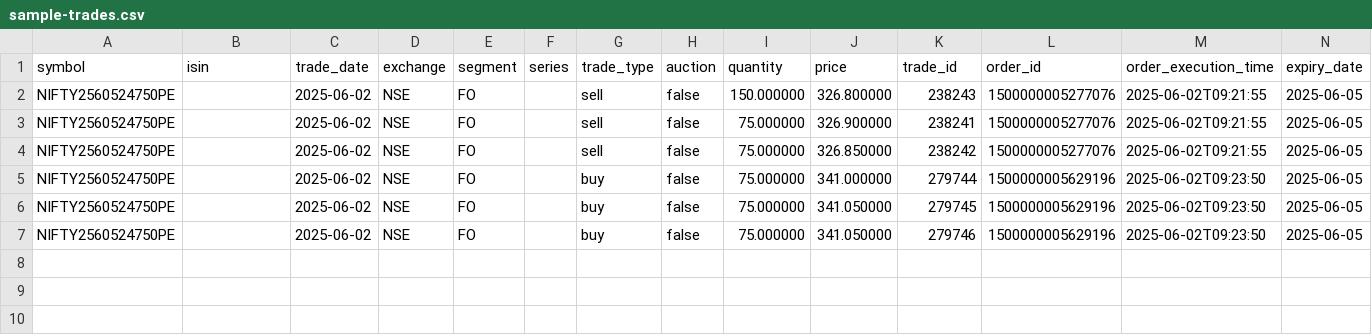
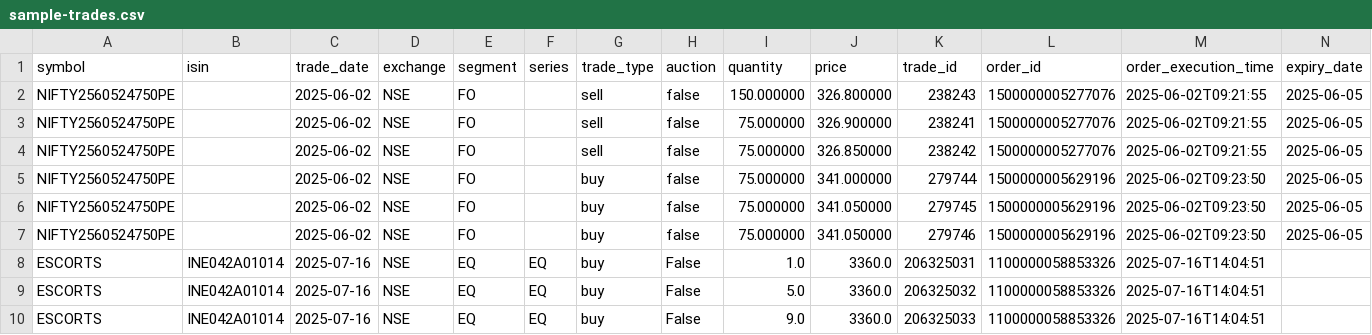
Before and after one commit to bsteps/zerodha-fno-trade-journal, a CSV file: sample-trades.csv, drawn as a sheet; the diff names each change by its address in the sheet, - before the commit and + after, or states it on an @@ line.

Commit message:
feat: enhance trading features with equity support and improved brokerage calculations
- Added support for equity instruments in various components and calculations.
- Updated the `Trade` and `Position` interfaces to include 'EQ' as a valid instrument type.
- Enhanced brokerage calculations to accommodate equity trades, including intraday and delivery scenarios.
- Modified CSV parsing to handle equity segment and instrument types.
- Improved position tracking and display logic for better user experience.

```diff
--- a/sample-trades.csv
+++ b/sample-trades.csv
+row 8: ESCORTS | INE042A01014 | 2025-07-16 | NSE | EQ | EQ | buy | False | 1.0 | 3360.0 | 206325031 | 1100000058853326 | 2025-07-16T14:04:51
+row 9: ESCORTS | INE042A01014 | 2025-07-16 | NSE | EQ | EQ | buy | False | 5.0 | 3360.0 | 206325032 | 1100000058853326 | 2025-07-16T14:04:51
+row 10: ESCORTS | INE042A01014 | 2025-07-16 | NSE | EQ | EQ | buy | False | 9.0 | 3360.0 | 206325033 | 1100000058853326 | 2025-07-16T14:04:51
```
Also changed, not shown: 6 other files.
